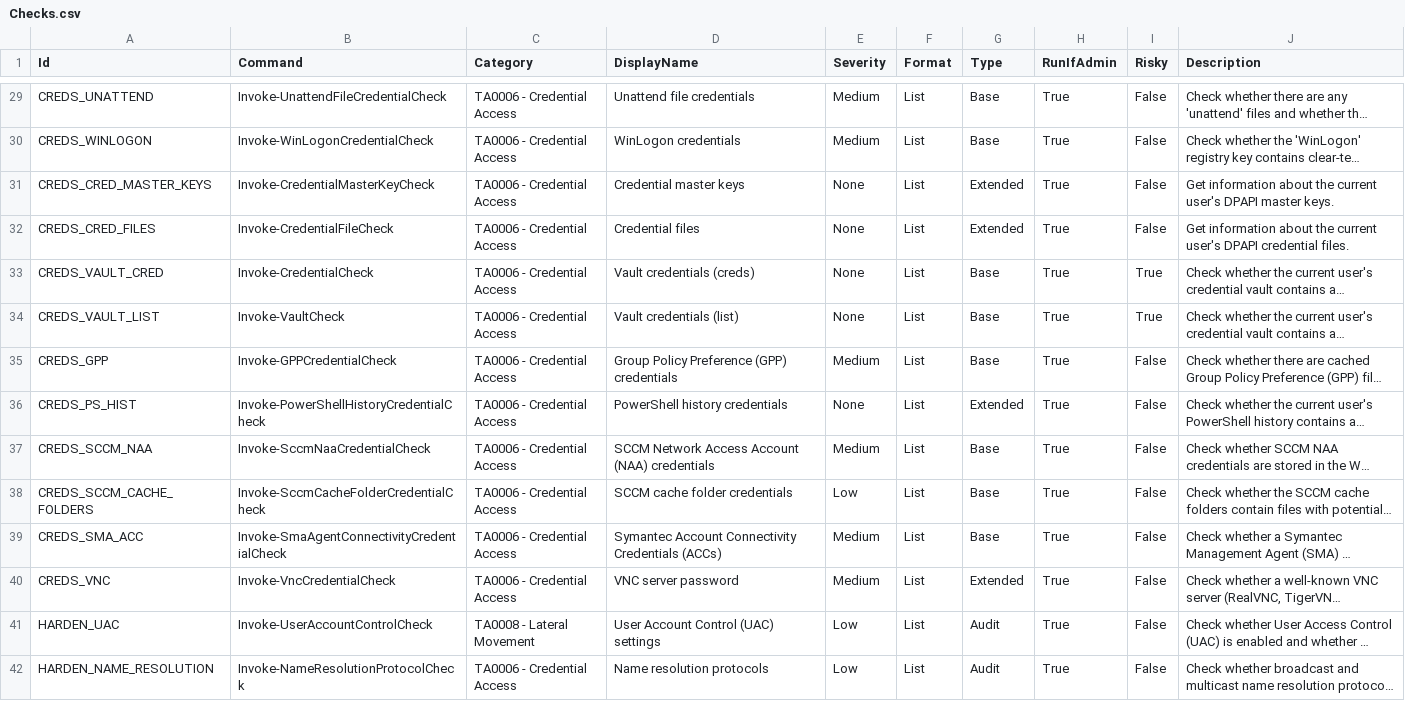
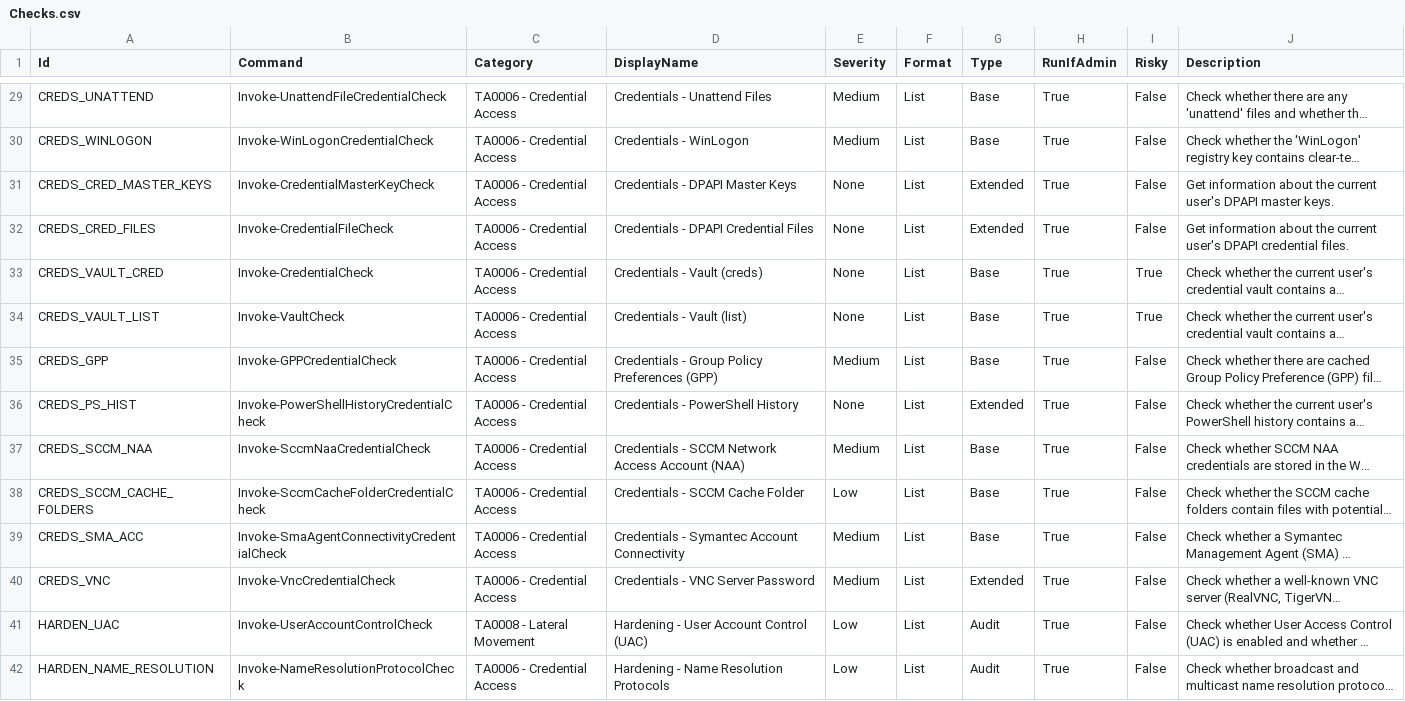
Before and after one commit to itm4n/PrivescCheck, a CSV file: build/Checks.csv, drawn as a sheet; only a part is shown, gaps mark what is left out; long unchanged cells end in …; the diff covers the shown part only; the diff names each change by its address in the sheet, - before the commit and + after, or states it on an @@ line.

```diff
--- a/build/Checks.csv
+++ b/build/Checks.csv
-D29 (DisplayName): Unattend file credentials
+D29 (DisplayName): Credentials - Unattend Files
-D30 (DisplayName): WinLogon credentials
+D30 (DisplayName): Credentials - WinLogon
-D31 (DisplayName): Credential master keys
+D31 (DisplayName): Credentials - DPAPI Master Keys
-D32 (DisplayName): Credential files
+D32 (DisplayName): Credentials - DPAPI Credential Files
-D33 (DisplayName): Vault credentials (creds)
+D33 (DisplayName): Credentials - Vault (creds)
-D34 (DisplayName): Vault credentials (list)
+D34 (DisplayName): Credentials - Vault (list)
-D35 (DisplayName): Group Policy Preference (GPP) credentials
+D35 (DisplayName): Credentials - Group Policy Preferences (GPP)
-D36 (DisplayName): PowerShell history credentials
+D36 (DisplayName): Credentials - PowerShell History
-D37 (DisplayName): SCCM Network Access Account (NAA) credentials
+D37 (DisplayName): Credentials - SCCM Network Access Account (NAA)
-D38 (DisplayName): SCCM cache folder credentials
+D38 (DisplayName): Credentials - SCCM Cache Folder
-D39 (DisplayName): Symantec Account Connectivity Credentials (ACCs)
+D39 (DisplayName): Credentials - Symantec Account Connectivity
-D40 (DisplayName): VNC server password
+D40 (DisplayName): Credentials - VNC Server Password
-D41 (DisplayName): User Account Control (UAC) settings
+D41 (DisplayName): Hardening - User Account Control (UAC)
-D42 (DisplayName): Name resolution protocols
+D42 (DisplayName): Hardening - Name Resolution Protocols
```
Also changed, not shown: 82 edited cells elsewhere in this file, 2 other files.
